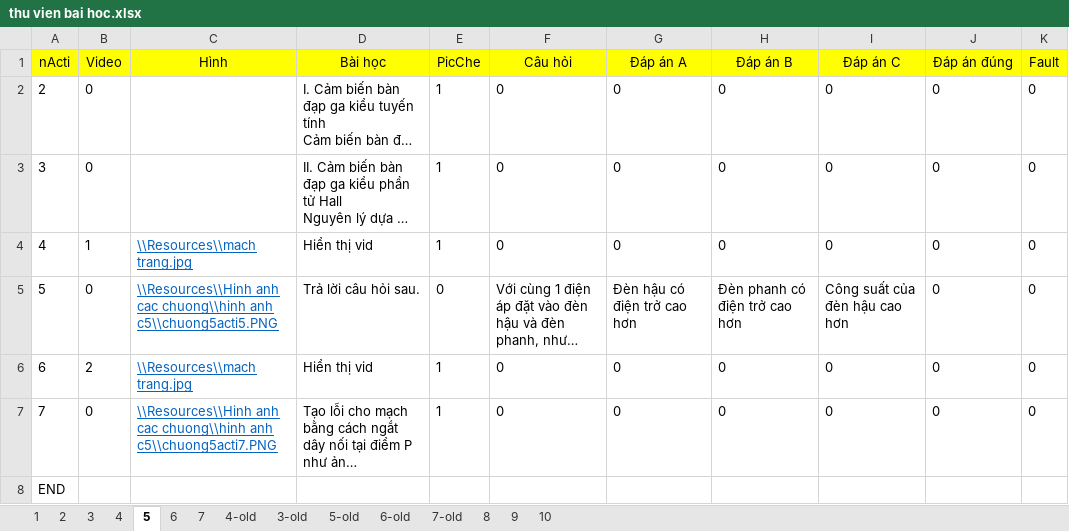
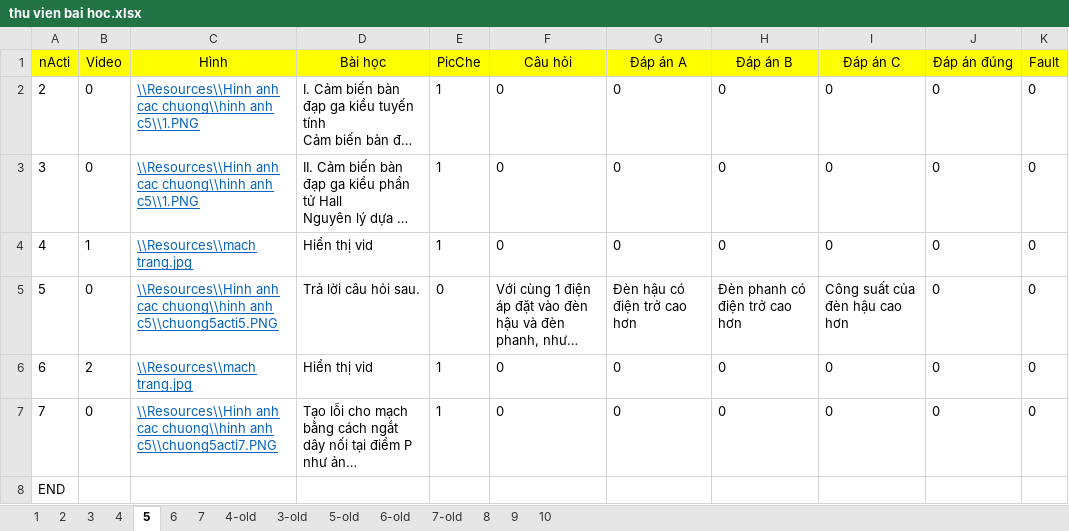
Before and after one commit to Rangquakhucnay/Do_AN, an Excel workbook: TruaNgay18New1/student_add bai hoc/HoanThanhDangNhap/bin/Debug/Resources/Du lieu cau hoi/thu vien bai hoc.xlsx, sheet 5, drawn as a sheet; long unchanged cells end in …; values as stored, in another font and other column widths than the file's, no borders; the diff names each change by its address in the sheet, - before the commit and + after, or states it on an @@ line.

```diff
--- a/TruaNgay18New1/student_add bai hoc/HoanThanhDangNhap/bin/Debug/Resources/Du lieu cau hoi/thu vien bai hoc.xlsx (sheet 5)
+++ b/TruaNgay18New1/student_add bai hoc/HoanThanhDangNhap/bin/Debug/Resources/Du lieu cau hoi/thu vien bai hoc.xlsx (sheet 5)
-C2:C3 (Hình): (empty)
+C2:C3 (Hình): \\Resources\\Hinh anh cac chuong\\hinh anh c5\\1.PNG
```
Also changed, not shown: sheet 4, TruaNgay18New1/student_add bai hoc/HoanThanhDangNhap/bin/Debug/nhucc/Du lieu cau hoi/thu vien bai hoc.xlsx, 27 other files.
